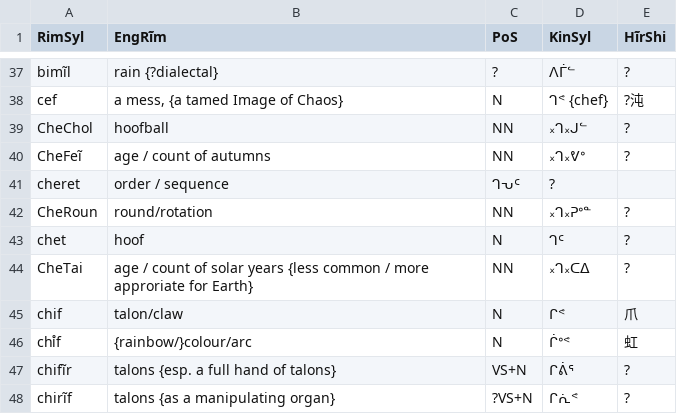
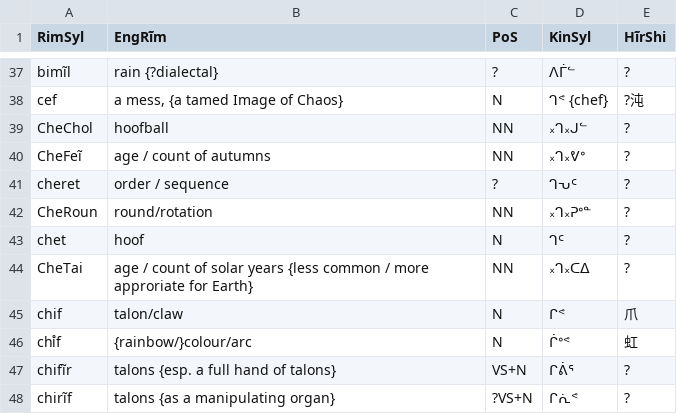
Before and after one commit to SFTwilight/quaehirrhrim, a CSV file: wordlists/nounsC.csv, drawn as a sheet; only a part is shown, gaps mark what is left out.

Commit message:
wordlists/ oops: CSV format fixes

```diff
--- a/wordlists/nounsC.csv
+++ b/wordlists/nounsC.csv
@@ -40,3 +40,3 @@ CheChol, hoofball, NN, ᙮ᒉ᙮ᒍᓪ, ?
 CheFeĩ, "age / count of autumns", NN, ᙮ᒉ᙮ᕓᐤ, ?
-cheret, "order / sequence", ᒉᕃᑦ, ?
+cheret, "order / sequence", ?, ᒉᕃᑦ, ?
 CheRoun, round/rotation, NN, ᙮ᒉ᙮ᕈᐤᓐ, ?
```
Also changed, not shown: wordlists/compoundsC.csv, wordlists/verbsC.csv.
